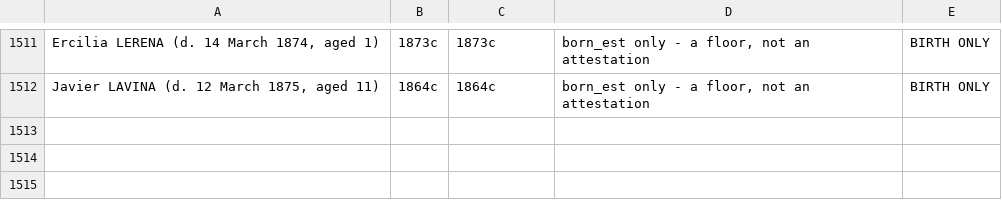
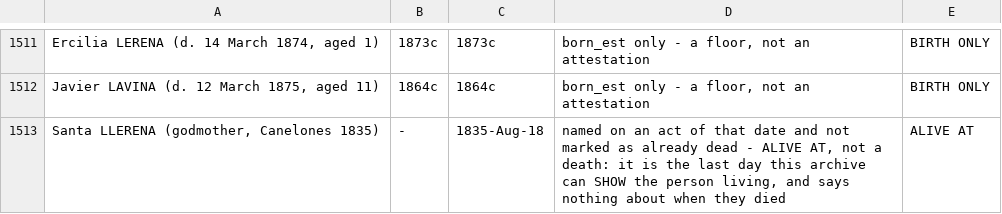
Before and after one commit to daviddef/TheLerena, a TSV file: data/last-attested-alive.tsv, drawn as a sheet; only a part is shown, gaps mark what is left out.

```diff
--- a/data/last-attested-alive.tsv
+++ b/data/last-attested-alive.tsv
@@ -1512 +1512,2 @@ Ercilia LERENA (d. 14 March 1874, aged 1)	1873c	1873c	born_est only - a floor, n
 Javier LAVINA (d. 12 March 1875, aged 11)	1864c	1864c	born_est only - a floor, not an attestation	BIRTH ONLY
+Santa LLERENA (godmother, Canelones 1835)	-	1835-Aug-18	named on an act of that date and not marked as already dead - ALIVE AT, not a death: it is the last day this archive can SHOW the person living, and says nothing about when they died	ALIVE AT
```
Also changed, not shown: 11 other files.
